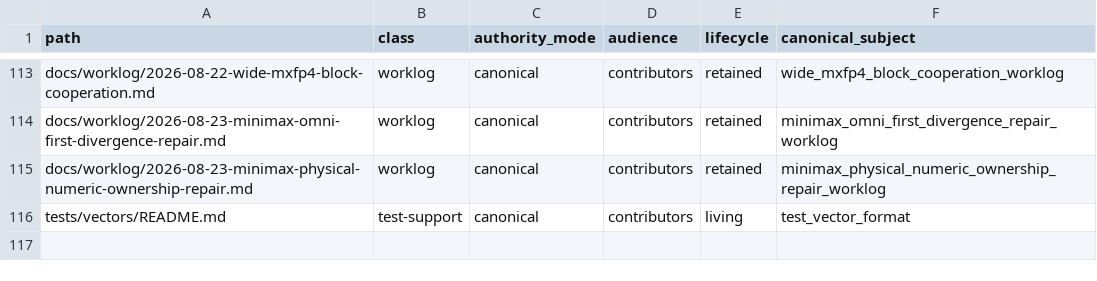
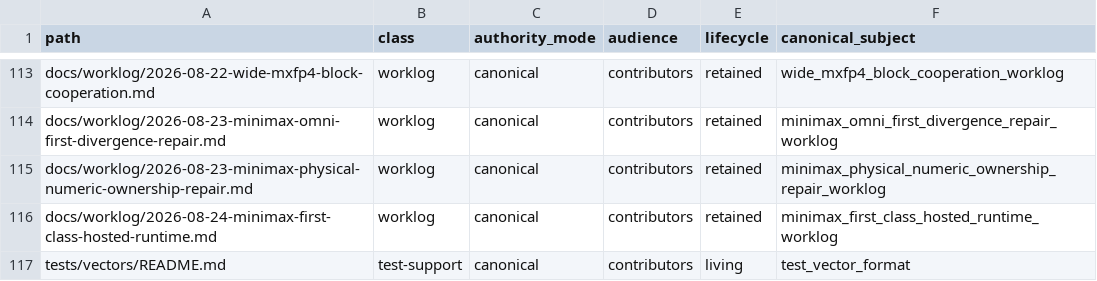
Before and after one commit to yailabs/clori, a TSV file: config/documentation_owners.tsv, drawn as a sheet; only a part is shown, gaps mark what is left out; the diff names each change by its address in the sheet, - before the commit and + after, or states it on an @@ line.

Commit message:
docs(worklog): record MiniMax hosted runtime repair

```diff
--- a/config/documentation_owners.tsv
+++ b/config/documentation_owners.tsv
+row 116: docs/worklog/2026-08-24-minimax-first-class-hosted-runtime.md | worklog | canonical | contributors | retained | minimax_first_class_hosted_runtime_worklog
```
Also changed, not shown: 1 other file.
